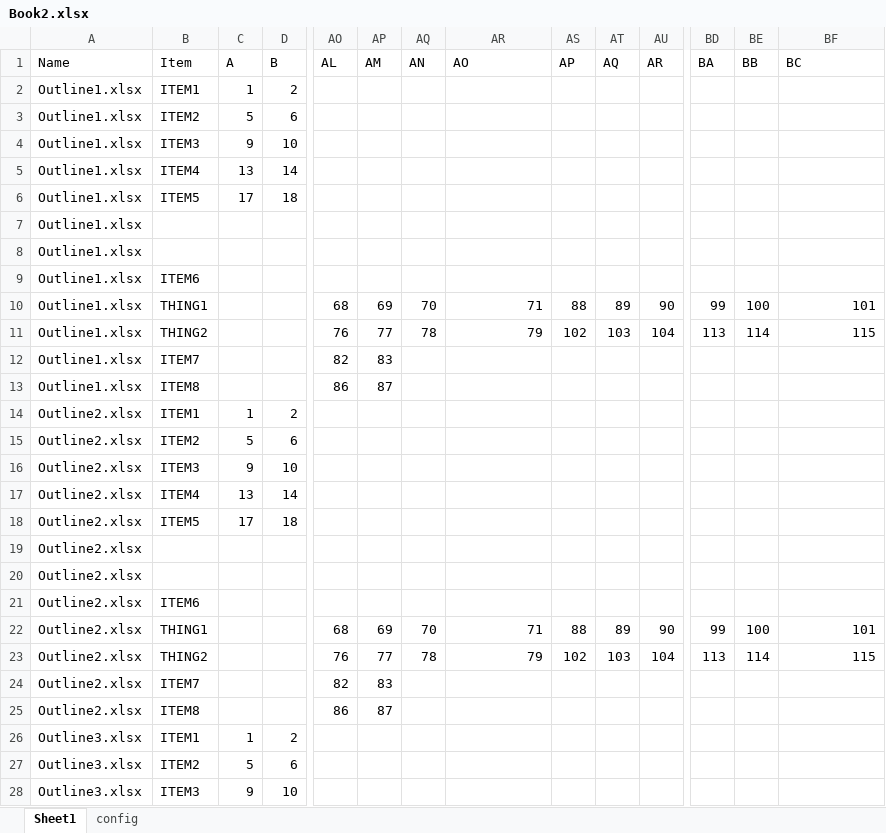
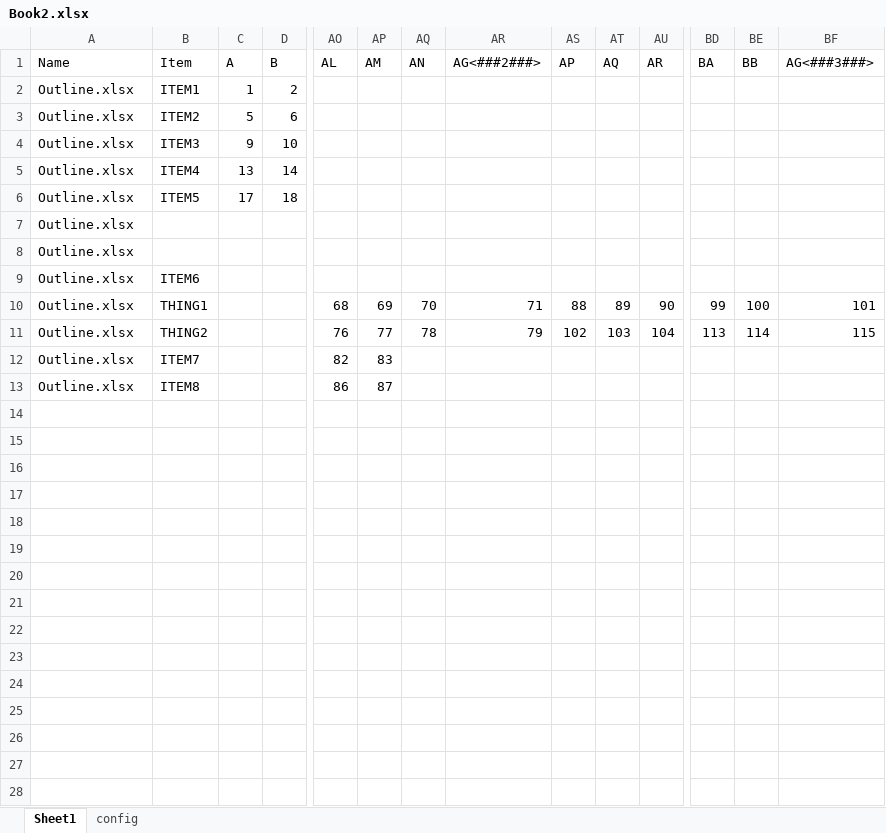
Before and after one commit to tirlibibi17/r_excel-stuff, an Excel workbook: 9pnk8o/Book2.xlsx, sheet Sheet1, drawn as a sheet; only a part is shown, gaps mark what is left out; values as stored, in another font and other column widths than the file's, no borders; table styles not drawn; rows hold the shown columns only; the diff covers the shown part only; the diff names each change by its address in the sheet, - before the commit and + after, or states it on an @@ line.

Commit message:
Added tolerance for duplicated column names in blocks 4, 5, and 6
See README

```diff
--- a/9pnk8o/Book2.xlsx (sheet Sheet1)
+++ b/9pnk8o/Book2.xlsx (sheet Sheet1)
-AR1: AO
+AR1: AG<###2###>
-BF1: BC
+BF1: AG<###3###>
-A2:A13 (Name): Outline1.xlsx
+A2:A13 (Name): Outline.xlsx
-row 14: Outline2.xlsx | ITEM1 | 1 | 2
-row 15: Outline2.xlsx | ITEM2 | 5 | 6
-row 16: Outline2.xlsx | ITEM3 | 9 | 10
-row 17: Outline2.xlsx | ITEM4 | 13 | 14
-row 18: Outline2.xlsx | ITEM5 | 17 | 18
-row 19: Outline2.xlsx
-row 20: Outline2.xlsx
-row 21: Outline2.xlsx | ITEM6
-row 22: Outline2.xlsx | THING1 |  |  | 68 | 69 | 70 | 71 | 88 | 89 | 90 | 99 | 100 | 101
-row 23: Outline2.xlsx | THING2 |  |  | 76 | 77 | 78 | 79 | 102 | 103 | 104 | 113 | 114 | 115
-row 24: Outline2.xlsx | ITEM7 |  |  | 82 | 83
-row 25: Outline2.xlsx | ITEM8 |  |  | 86 | 87
-row 26: Outline3.xlsx | ITEM1 | 1 | 2
-row 27: Outline3.xlsx | ITEM2 | 5 | 6
-row 28: Outline3.xlsx | ITEM3 | 9 | 10
```
Also changed, not shown: 9 removed rows elsewhere in this sheet, sheet config, 9pnk8o/input2/Outline.xlsx, 3 other files.
